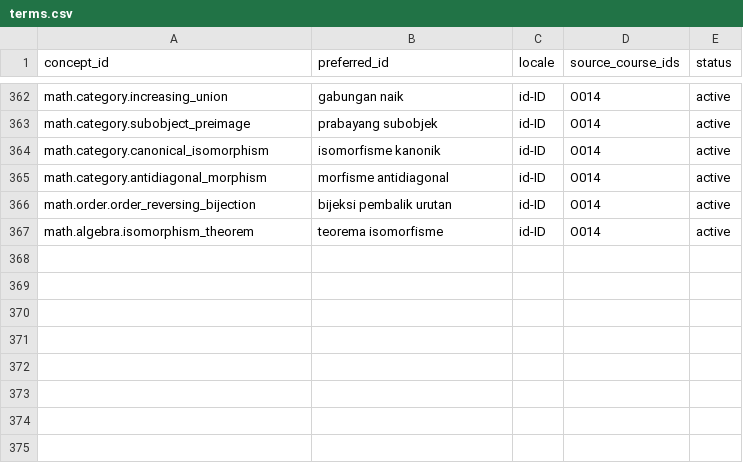
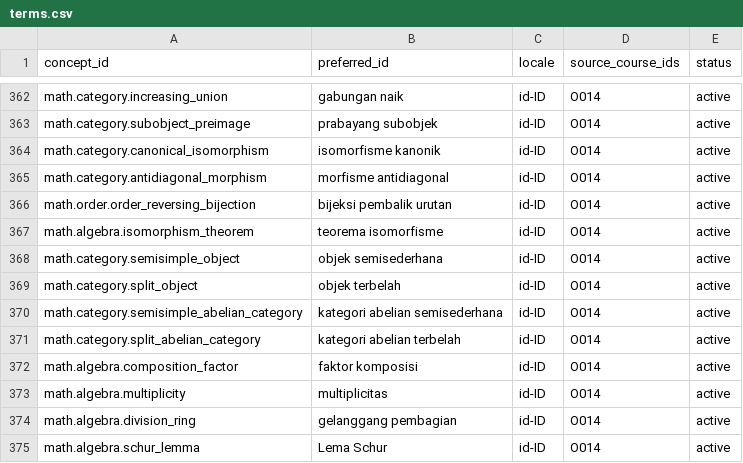
Before and after one commit to KokunoYumeto/metode-aljabar-jilid-2-id, a CSV file: backend/terms.csv, drawn as a sheet; only a part is shown, gaps mark what is left out; the diff names each change by its address in the sheet, - before the commit and + after, or states it on an @@ line.

```diff
--- a/backend/terms.csv
+++ b/backend/terms.csv
+row 368: math.category.semisimple_object | objek semisederhana | id-ID | O014 | active
+row 369: math.category.split_object | objek terbelah | id-ID | O014 | active
+row 370: math.category.semisimple_abelian_category | kategori abelian semisederhana | id-ID | O014 | active
+row 371: math.category.split_abelian_category | kategori abelian terbelah | id-ID | O014 | active
+row 372: math.algebra.composition_factor | faktor komposisi | id-ID | O014 | active
+row 373: math.algebra.multiplicity | multiplicitas | id-ID | O014 | active
+row 374: math.algebra.division_ring | gelanggang pembagian | id-ID | O014 | active
+row 375: math.algebra.schur_lemma | Lema Schur | id-ID | O014 | active
```
Also changed, not shown: MANIFEST.csv, provenance/TERMINOLOGY_O013_O014.csv, 14 other files.
